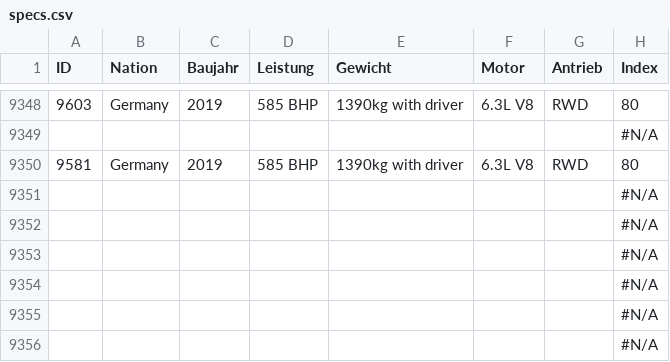
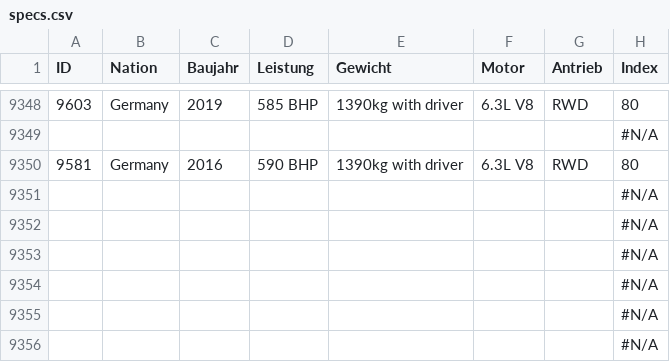
Before and after one commit to eddimeier/Race3EDash, a CSV file: specs.csv, drawn as a sheet; only a part is shown, gaps mark what is left out; the diff names each change by its address in the sheet, - before the commit and + after, or states it on an @@ line.

Commit message:
specs.csv

```diff
--- a/specs.csv
+++ b/specs.csv
-C9350 (Baujahr): 2019
+C9350 (Baujahr): 2016
-D9350 (Leistung): 585 BHP
+D9350 (Leistung): 590 BHP
```
